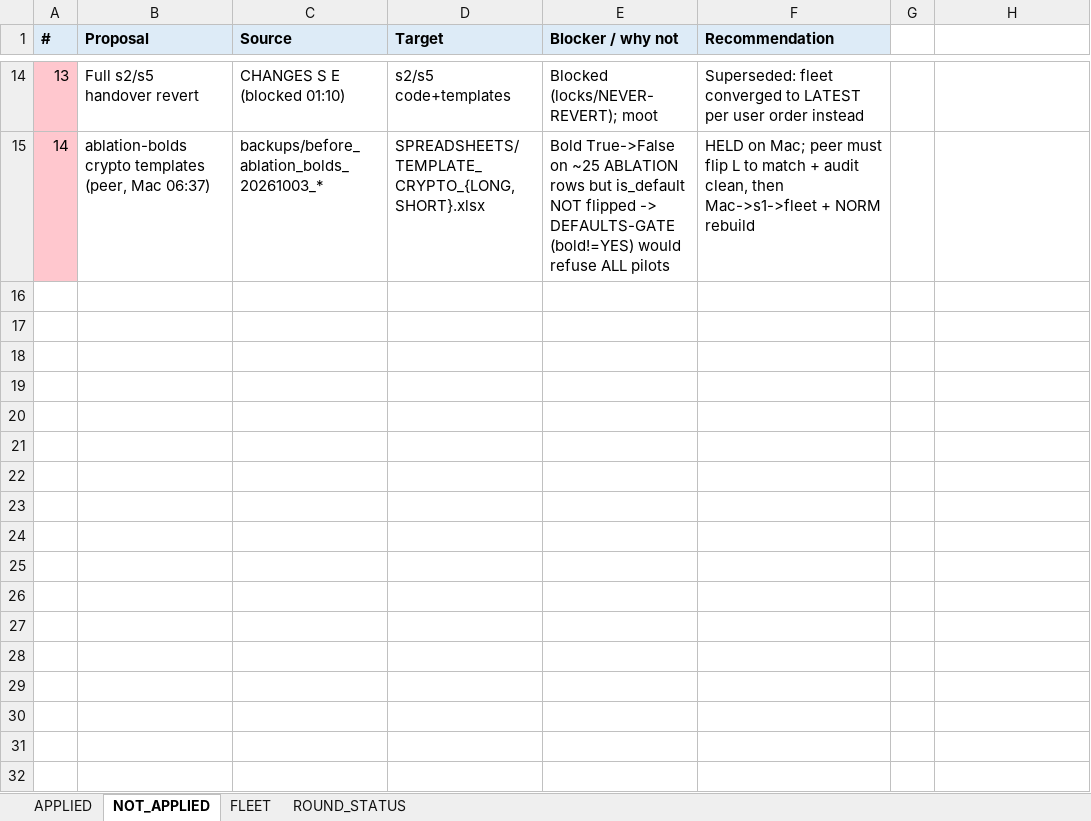
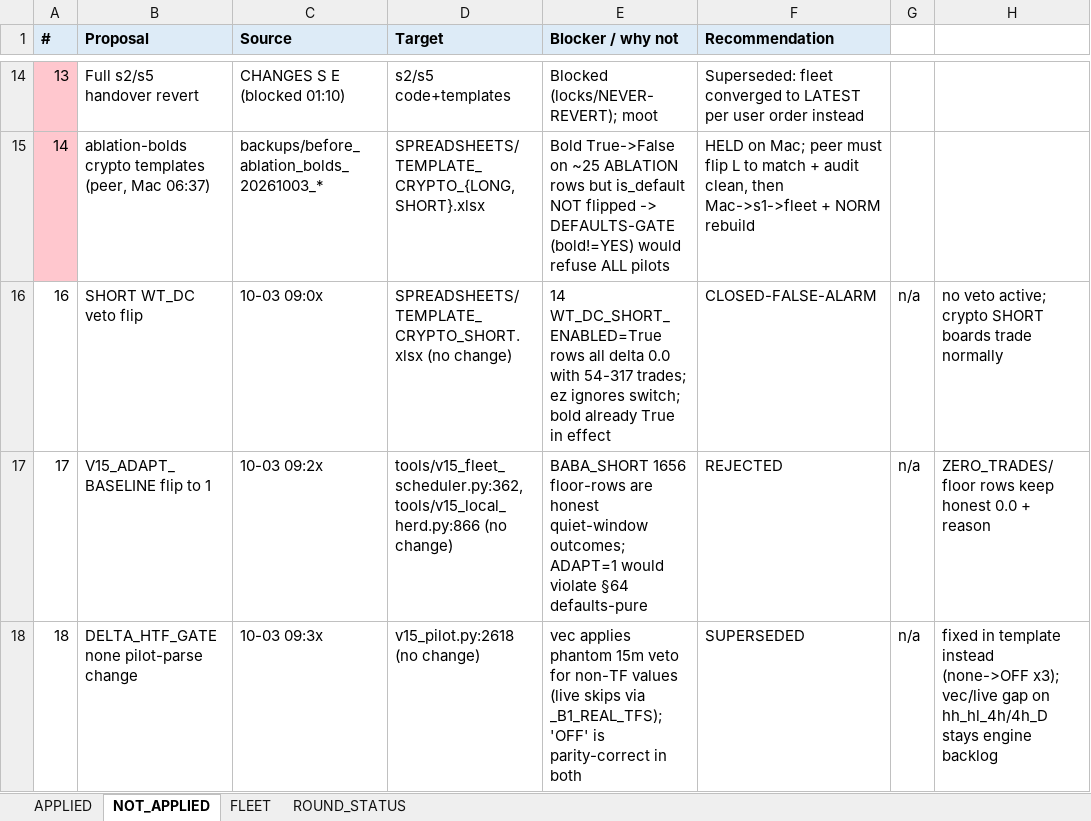
Before and after one commit to nielsvip/binance-sandbox, an Excel workbook: data/reports/FIXES_SINCE_HANDOVER_20261003.xlsx, sheet NOT_APPLIED, drawn as a sheet; only a part is shown, gaps mark what is left out; values as stored, in another font and other column widths than the file's, no borders; the diff names each change by its address in the sheet, - before the commit and + after, or states it on an @@ line.

```diff
--- a/data/reports/FIXES_SINCE_HANDOVER_20261003.xlsx (sheet NOT_APPLIED)
+++ b/data/reports/FIXES_SINCE_HANDOVER_20261003.xlsx (sheet NOT_APPLIED)
+row 16: 16 | SHORT WT_DC veto flip | 10-03 09:0x | SPREADSHEETS/TEMPLATE_CRYPTO_SHORT.xlsx (no change) | 14 WT_DC_SHORT_ENABLED=True rows all delta 0.0 with 54-317 trades; ez ignores switch; bold already True in effect | CLOSED-FALSE-ALARM | n/a | no veto active; crypto SHORT boards trade normally
+row 17: 17 | V15_ADAPT_BASELINE flip to 1 | 10-03 09:2x | tools/v15_fleet_scheduler.py:362, tools/v15_local_herd.py:866 (no change) | BABA_SHORT 1656 floor-rows are honest quiet-window outcomes; ADAPT=1 would violate §64 defaults-pure | REJECTED | n/a | ZERO_TRADES/floor rows keep honest 0.0 + reason
+row 18: 18 | DELTA_HTF_GATE none pilot-parse change | 10-03 09:3x | v15_pilot.py:2618 (no change) | vec applies phantom 15m veto for non-TF values (live skips via _B1_REAL_TFS); 'OFF' is parity-correct in both | SUPERSEDED | n/a | fixed in template instead (none->OFF x3); vec/live gap on hh_hl_4h/4h_D stays engine backlog
```
Also changed, not shown: sheet APPLIED, 21 other files.
